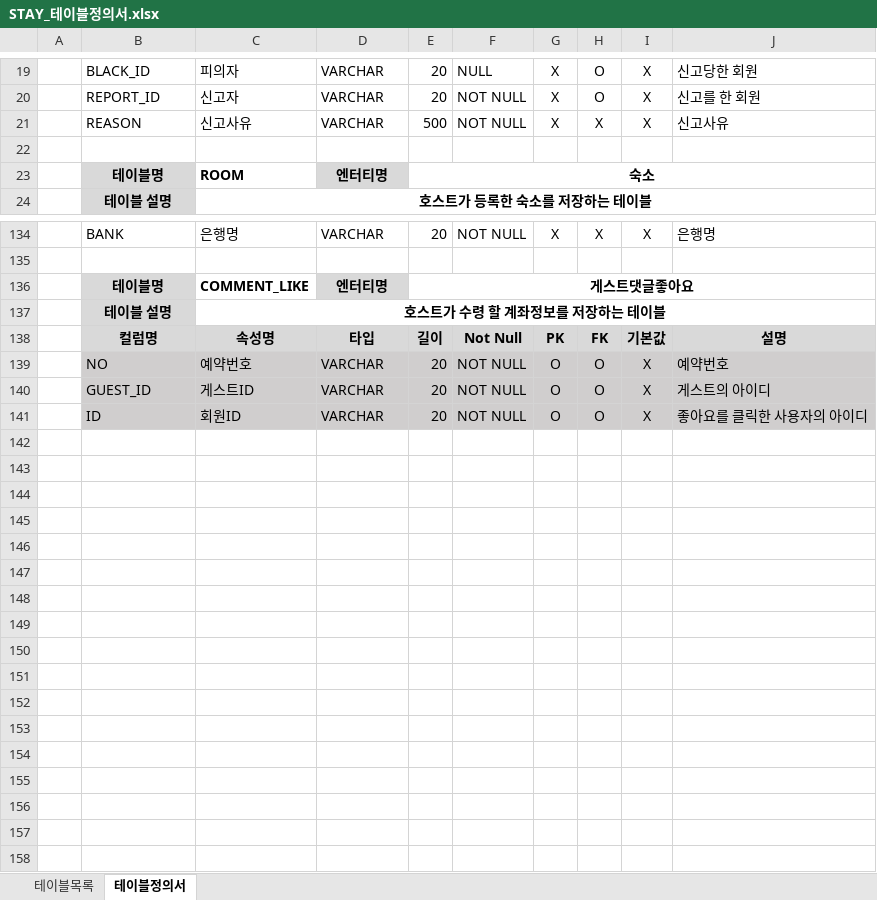
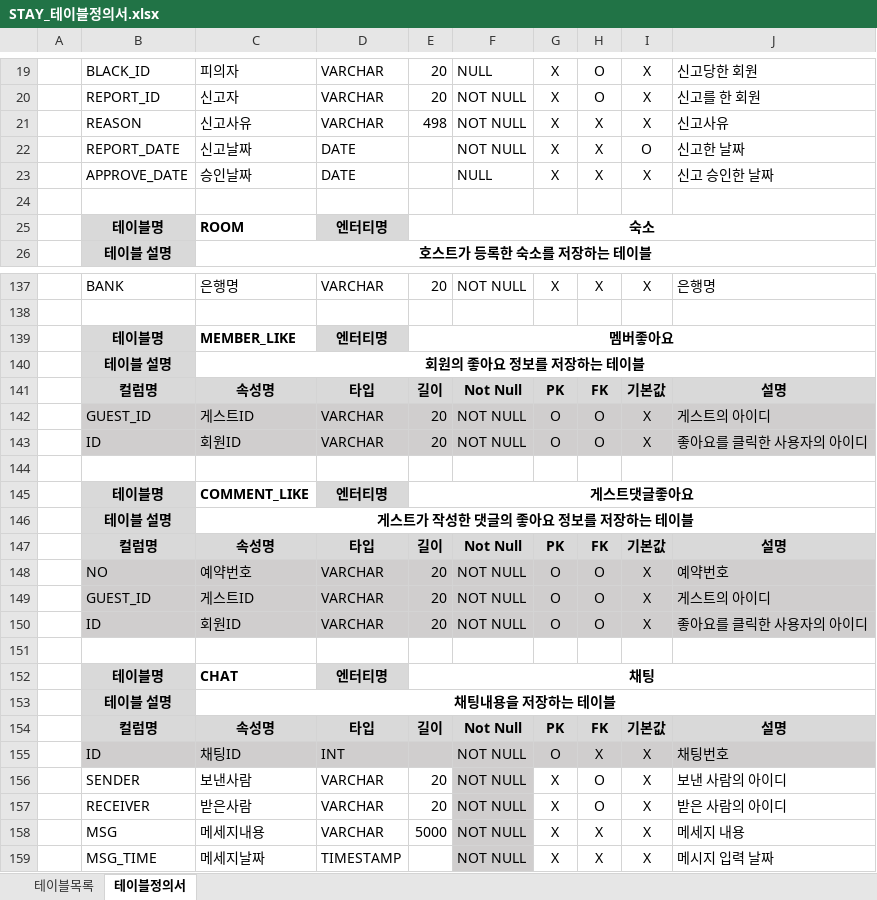
Before and after one commit to ImTaemin/Stay, an Excel workbook: 문서/DB/STAY_테이블정의서.xlsx, sheet 테이블정의서, drawn as a sheet; only a part is shown, gaps mark what is left out; values as stored, in another font and other column widths than the file's, no borders; addresses are those after the commit; the diff covers the shown part only; the diff names each change by its address in the sheet, - before the commit and + after, or states it on an @@ line.

```diff
--- a/문서/DB/STAY_테이블정의서.xlsx (sheet 테이블정의서)
+++ b/문서/DB/STAY_테이블정의서.xlsx (sheet 테이블정의서)
-E21: 500
+E21: 498
+row 22:  | REPORT_DATE | 신고날짜 | DATE |  | NOT NULL | X | X | O | 신고한 날짜
+row 23:  | APPROVE_DATE | 승인날짜 | DATE |  | NULL | X | X | X | 신고 승인한 날짜
+row 139:  | 테이블명 | MEMBER_LIKE | 엔터티명 | 멤버좋아요
+row 140:  | 테이블 설명 | 회원의 좋아요 정보를 저장하는 테이블
+row 141:  | 컬럼명 | 속성명 | 타입 | 길이 | Not Null | PK | FK | 기본값 | 설명
+row 142:  | GUEST_ID | 게스트ID | VARCHAR | 20 | NOT NULL | O | O | X | 게스트의 아이디
+row 143:  | ID | 회원ID | VARCHAR | 20 | NOT NULL | O | O | X | 좋아요를 클릭한 사용자의 아이디
+row 144: (empty)
-C146: 호스트가 수령 할 계좌정보를 저장하는 테이블
+C146: 게스트가 작성한 댓글의 좋아요 정보를 저장하는 테이블
+row 151: (empty)
+row 152:  | 테이블명 | CHAT | 엔터티명 | 채팅
+row 153:  | 테이블 설명 | 채팅내용을 저장하는 테이블
+row 154:  | 컬럼명 | 속성명 | 타입 | 길이 | Not Null | PK | FK | 기본값 | 설명
+row 155:  | ID | 채팅ID | INT |  | NOT NULL | O | X | X | 채팅번호
+row 156:  | SENDER | 보낸사람 | VARCHAR | 20 | NOT NULL | X | O | X | 보낸 사람의 아이디
+row 157:  | RECEIVER | 받은사람 | VARCHAR | 20 | NOT NULL | X | O | X | 받은 사람의 아이디
+row 158:  | MSG | 메세지내용 | VARCHAR | 5000 | NOT NULL | X | X | X | 메세지 내용
+row 159:  | MSG_TIME | 메세지날짜 | TIMESTAMP |  | NOT NULL | X | X | X | 메시지 입력 날짜
```
Also changed, not shown: 1 added row and 4 edited cells elsewhere in this sheet, sheet 테이블목록, formulas that keep their value, 9 other files.
